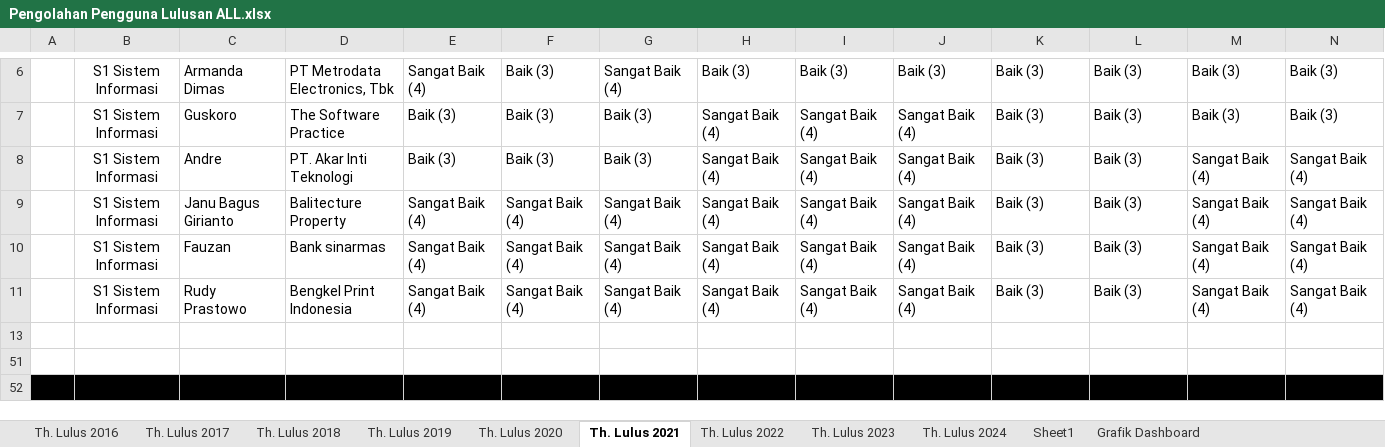
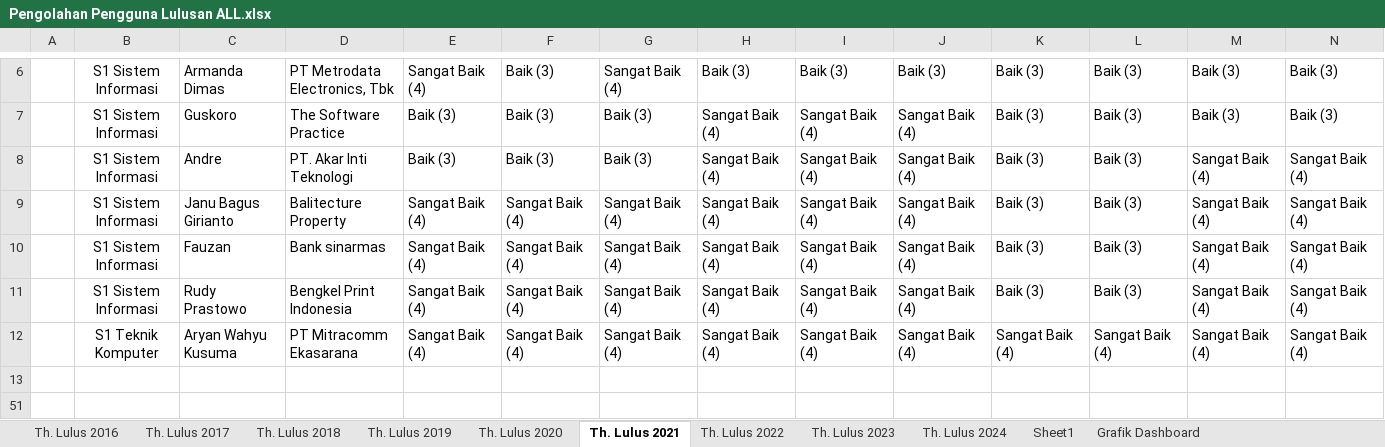
Before and after one commit to davidjuliussanjaya/spl, an Excel workbook: docs/Pengolahan Pengguna Lulusan ALL.xlsx, sheet Th. Lulus 2021, drawn as a sheet; only a part is shown, gaps mark what is left out; the shorter side is filled out with more unchanged rows; values as stored, in another font and other column widths than the file's, no borders; table styles not drawn; rows hold the shown columns only; the diff names each change by its address in the sheet, - before the commit and + after, or states it on an @@ line.

```diff
--- a/docs/Pengolahan Pengguna Lulusan ALL.xlsx (sheet Th. Lulus 2021)
+++ b/docs/Pengolahan Pengguna Lulusan ALL.xlsx (sheet Th. Lulus 2021)
@@ row 12 unhidden:  | S1 Teknik Komputer | Aryan Wahyu Kusuma | PT Mitracomm Ekasarana | Sangat Baik (4) | Sangat Baik (4) | Sangat Baik (4) | Sangat Baik (4) | Sangat Baik (4) | Sangat Baik (4) | Sangat Baik (4) | Sangat Baik (4) | Sangat Baik (4) | Sangat Baik (4) @@
```
Also changed, not shown: sheet Th. Lulus 2017, sheet Th. Lulus 2020, sheet Th. Lulus 2019, 2 other files.
